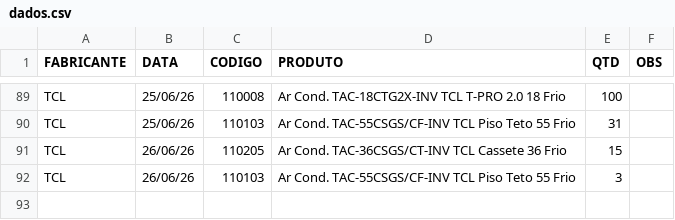
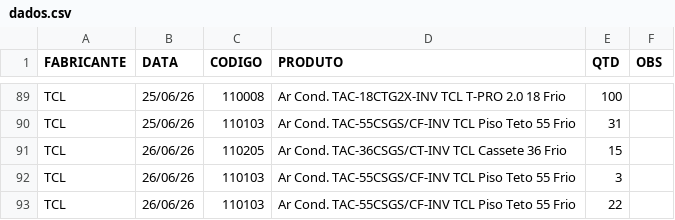
Before and after one commit to discomerciologistica/agendamentos, a CSV file: dados.csv, drawn as a sheet; only a part is shown, gaps mark what is left out; the diff names each change by its address in the sheet, - before the commit and + after, or states it on an @@ line.

```diff
--- a/dados.csv
+++ b/dados.csv
+row 93: TCL | 26/06/26 | 110103 | Ar Cond. TAC-55CSGS/CF-INV TCL Piso Teto 55 Frio | 22
```
Also changed, not shown: 1 other file.
